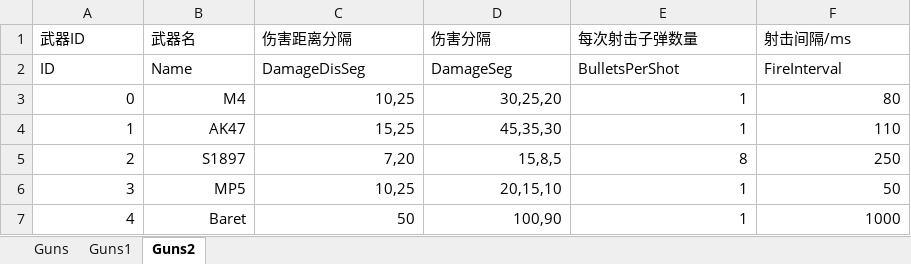
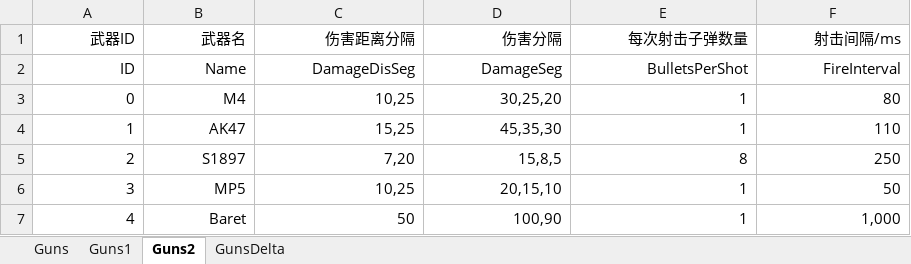
Before and after one commit to June12138/ShooterGameStatAnalyser, an Excel workbook: tables/Weapons.xlsx, sheet Guns2, drawn as a sheet; values as stored, in another font and other column widths than the file's, no borders; the diff names each change by its address in the sheet, - before the commit and + after, or states it on an @@ line.

```diff
--- a/tables/Weapons.xlsx (sheet Guns2)
+++ b/tables/Weapons.xlsx (sheet Guns2)
+sheet tab: GunsDelta
-A1:F2 alignment: left
+A1:F2 alignment: right
-F7 (射击间隔/ms): 1000
+F7 (射击间隔/ms): 1,000
```
Also changed, not shown: sheet Guns1, sheet Guns, 5 other files.
